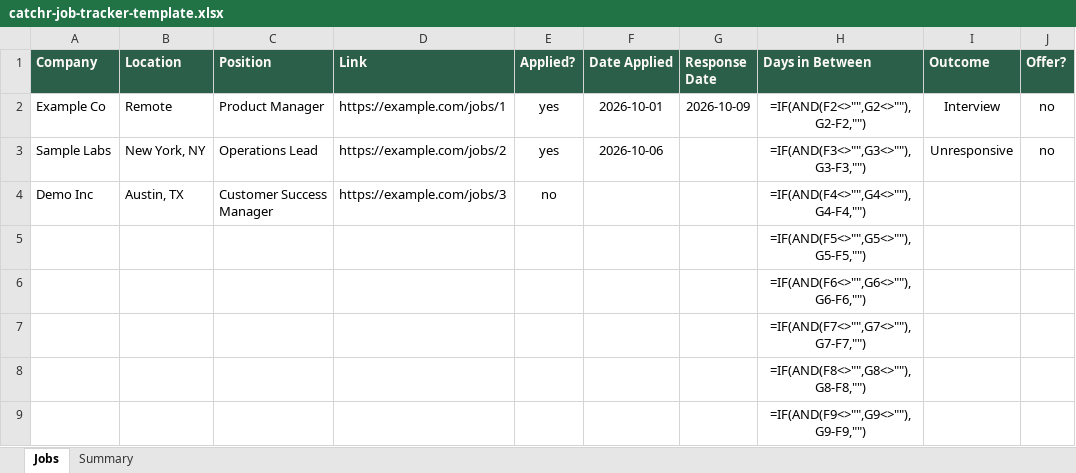
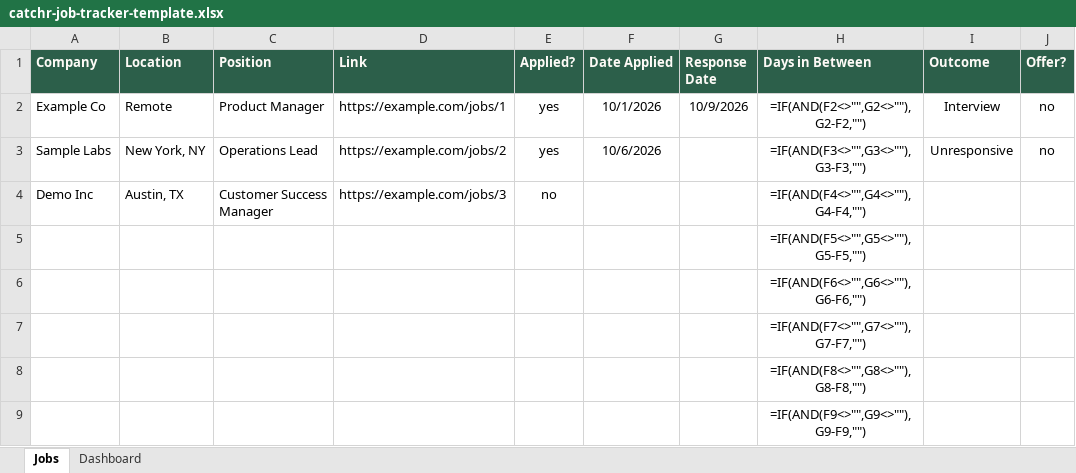
Before and after one commit to kevinjustinh/catchr-site, an Excel workbook: downloads/catchr-job-tracker-template.xlsx, sheet Jobs, drawn as a sheet; only a part is shown; values as stored, in another font and other column widths than the file's, no borders; formulas without a stored value are shown as written; conditional formats not drawn; the diff covers the shown part only; the diff names each change by its address in the sheet, - before the commit and + after, or states it on an @@ line.

```diff
--- a/downloads/catchr-job-tracker-template.xlsx (sheet Jobs)
+++ b/downloads/catchr-job-tracker-template.xlsx (sheet Jobs)
-sheet tab: Summary
+sheet tab: Dashboard
-F2 (Date Applied): 2026-10-01
+F2 (Date Applied): 10/1/2026
-G2 (Response Date): 2026-10-09
+G2 (Response Date): 10/9/2026
-F3 (Date Applied): 2026-10-06
+F3 (Date Applied): 10/6/2026
```
Also changed, not shown: 499 added rows elsewhere in this sheet, sheet Dashboard, 7 other files.
